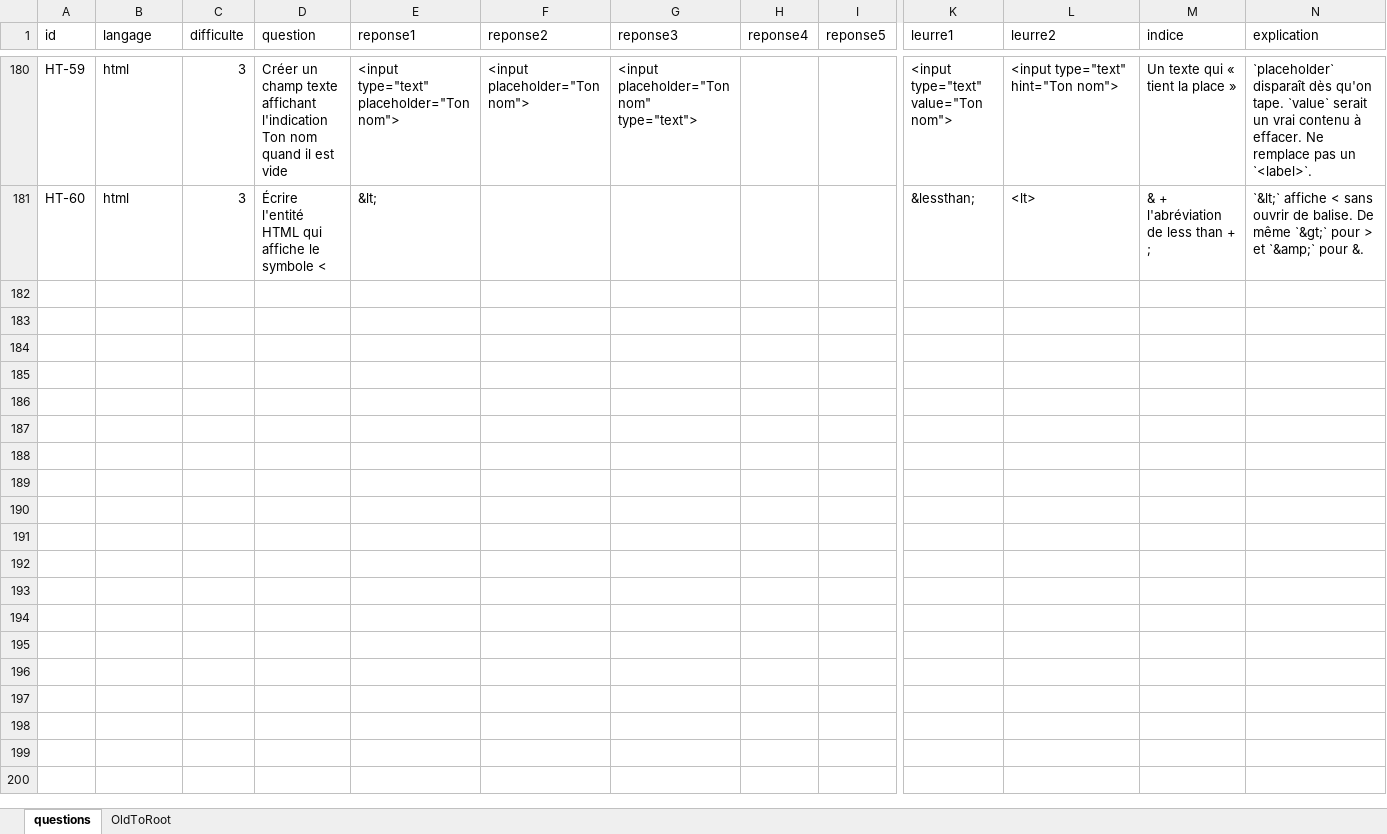
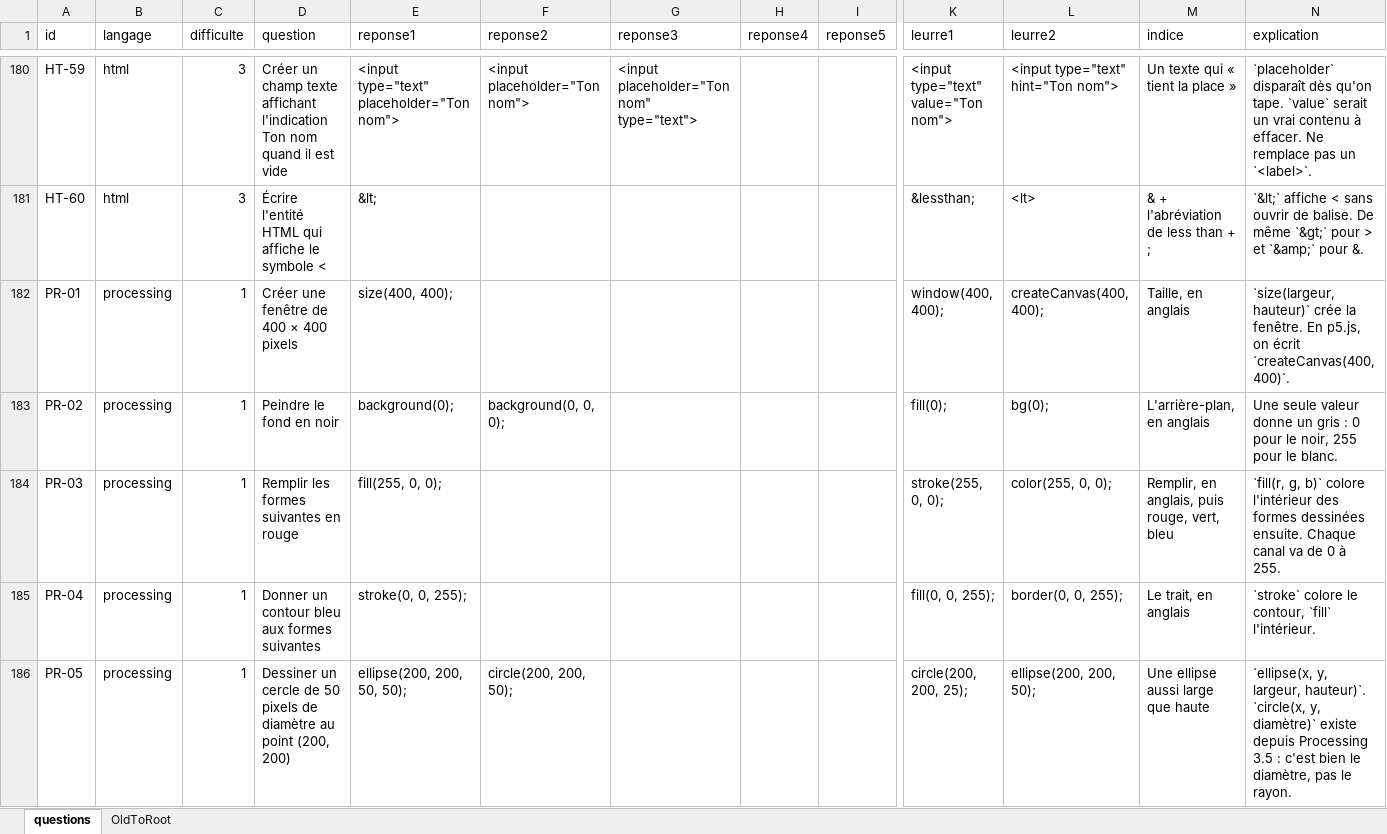
Before and after one commit to auraponymous/NoobToRoot, an Excel workbook: NoobToRoot.xlsx, sheet questions, drawn as a sheet; only a part is shown, gaps mark what is left out; values as stored, in another font and other column widths than the file's, no borders; table styles not drawn; rows hold the shown columns only; the diff covers the shown part only; the diff names each change by its address in the sheet, - before the commit and + after, or states it on an @@ line.

```diff
--- a/NoobToRoot.xlsx (sheet questions)
+++ b/NoobToRoot.xlsx (sheet questions)
+row 182: PR-01 | processing | 1 | Créer une fenêtre de 400 × 400 pixels | size(400, 400); |  |  |  |  | window(400, 400); | createCanvas(400, 400); | Taille, en anglais | `size(largeur, hauteur)` crée la fenêtre. En p5.js, on écrit `createCanvas(400, 400)`.
+row 183: PR-02 | processing | 1 | Peindre le fond en noir | background(0); | background(0, 0, 0); |  |  |  | fill(0); | bg(0); | L'arrière-plan, en anglais | Une seule valeur donne un gris : 0 pour le noir, 255 pour le blanc.
+row 184: PR-03 | processing | 1 | Remplir les formes suivantes en rouge | fill(255, 0, 0); |  |  |  |  | stroke(255, 0, 0); | color(255, 0, 0); | Remplir, en anglais, puis rouge, vert, bleu | `fill(r, g, b)` colore l'intérieur des formes dessinées ensuite. Chaque canal va de 0 à 255.
+row 185: PR-04 | processing | 1 | Donner un contour bleu aux formes suivantes | stroke(0, 0, 255); |  |  |  |  | fill(0, 0, 255); | border(0, 0, 255); | Le trait, en anglais | `stroke` colore le contour, `fill` l'intérieur.
+row 186: PR-05 | processing | 1 | Dessiner un cercle de 50 pixels de diamètre au point (200, 200) | ellipse(200, 200, 50, 50); | circle(200, 200, 50); |  |  |  | circle(200, 200, 25); | ellipse(200, 200, 50); | Une ellipse aussi large que haute | `ellipse(x, y, largeur, hauteur)`. `circle(x, y, diamètre)` existe depuis Processing 3.5 : c'est bien le diamètre, pas le rayon.
```
Also changed, not shown: 55 added rows elsewhere in this sheet, 6 other files.
